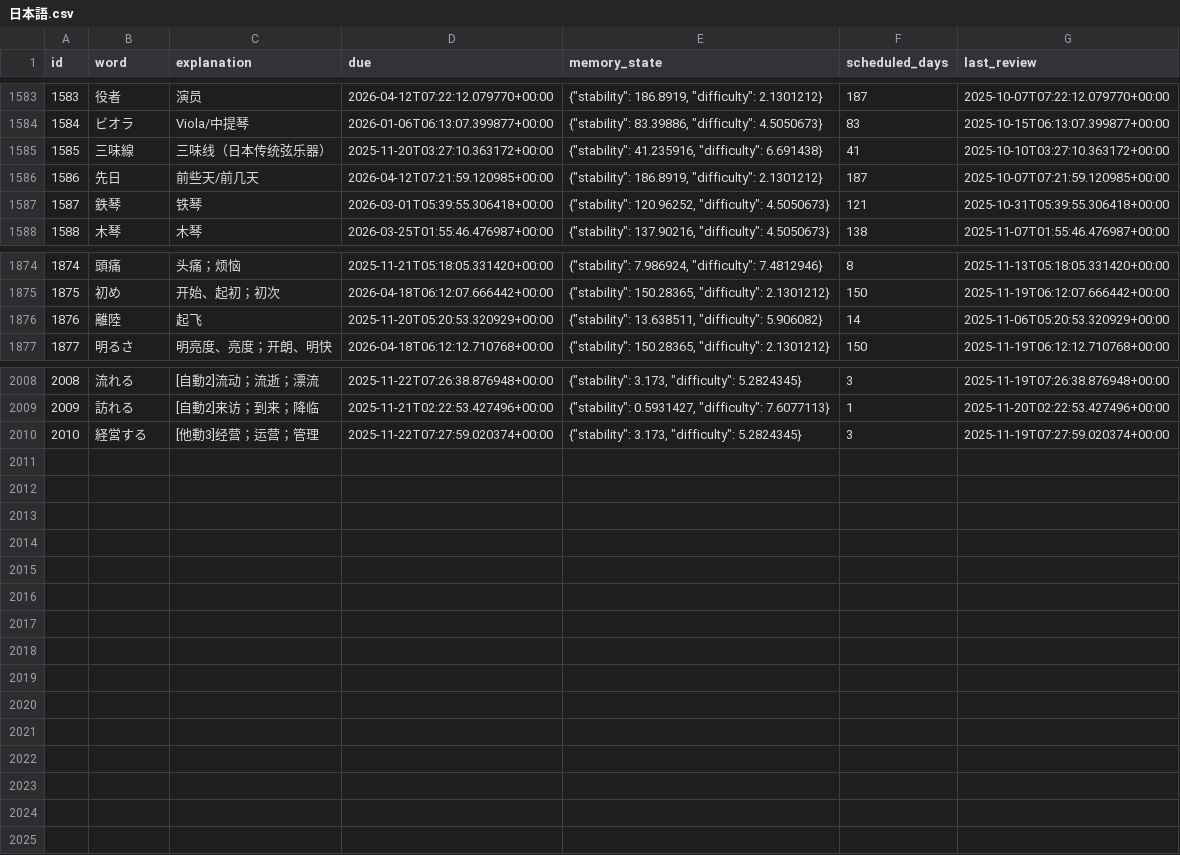
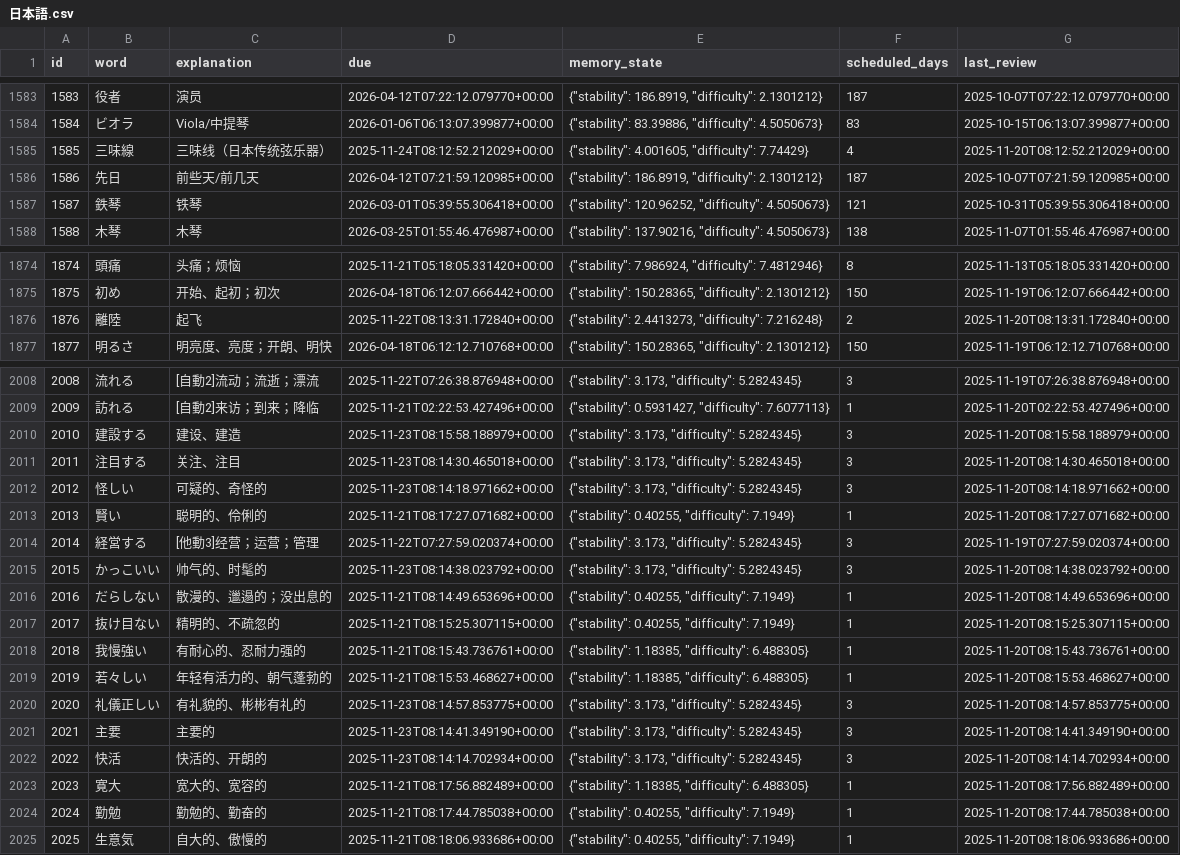
Before and after one commit to LiuZHolmes/TypeMyWord, a CSV file: words/日本語.csv, drawn as a sheet; only a part is shown, gaps mark what is left out; the diff covers the shown part only.

Commit message:
update my word

```diff
--- a/words/日本語.csv
+++ b/words/日本語.csv
@@ -1584,3 +1584,3 @@ id,word,explanation,due,memory_state,scheduled_days,last_review
 1584,ビオラ,Viola/中提琴,2026-01-06T06:13:07.399877+00:00,"{""stability"": 83.39886, ""difficulty"": 4.5050673}",83,2025-10-15T06:13:07.399877+00:00
-1585,三味線,三味线（日本传统弦乐器）,2025-11-20T03:27:10.363172+00:00,"{""stability"": 41.235916, ""difficulty"": 6.691438}",41,2025-10-10T03:27:10.363172+00:00
+1585,三味線,三味线（日本传统弦乐器）,2025-11-24T08:12:52.212029+00:00,"{""stability"": 4.001605, ""difficulty"": 7.74429}",4,2025-11-20T08:12:52.212029+00:00
 1586,先日,前些天/前几天,2026-04-12T07:21:59.120985+00:00,"{""stability"": 186.8919, ""difficulty"": 2.1301212}",187,2025-10-07T07:21:59.120985+00:00
@@ -1875,3 +1875,3 @@ id,word,explanation,due,memory_state,scheduled_days,last_review
 1875,初め,开始、起初；初次,2026-04-18T06:12:07.666442+00:00,"{""stability"": 150.28365, ""difficulty"": 2.1301212}",150,2025-11-19T06:12:07.666442+00:00
-1876,離陸,起飞,2025-11-20T05:20:53.320929+00:00,"{""stability"": 13.638511, ""difficulty"": 5.906082}",14,2025-11-06T05:20:53.320929+00:00
+1876,離陸,起飞,2025-11-22T08:13:31.172840+00:00,"{""stability"": 2.4413273, ""difficulty"": 7.216248}",2,2025-11-20T08:13:31.172840+00:00
 1877,明るさ,明亮度、亮度；开朗、明快,2026-04-18T06:12:12.710768+00:00,"{""stability"": 150.28365, ""difficulty"": 2.1301212}",150,2025-11-19T06:12:12.710768+00:00
@@ -2009,2 +2009,17 @@ id,word,explanation,due,memory_state,scheduled_days,last_review
 2009,訪れる,[自動2]来访；到来；降临,2025-11-21T02:22:53.427496+00:00,"{""stability"": 0.5931427, ""difficulty"": 7.6077113}",1,2025-11-20T02:22:53.427496+00:00
-2010,経営する,[他動3]经营；运营；管理,2025-11-22T07:27:59.020374+00:00,"{""stability"": 3.173, ""difficulty"": 5.2824345}",3,2025-11-19T07:27:59.020374+00:00
+2010,建設する,建设、建造,2025-11-23T08:15:58.188979+00:00,"{""stability"": 3.173, ""difficulty"": 5.2824345}",3,2025-11-20T08:15:58.188979+00:00
+2011,注目する,关注、注目,2025-11-23T08:14:30.465018+00:00,"{""stability"": 3.173, ""difficulty"": 5.2824345}",3,2025-11-20T08:14:30.465018+00:00
+2012,怪しい,可疑的、奇怪的,2025-11-23T08:14:18.971662+00:00,"{""stability"": 3.173, ""difficulty"": 5.2824345}",3,2025-11-20T08:14:18.971662+00:00
+2013,賢い,聪明的、伶俐的,2025-11-21T08:17:27.071682+00:00,"{""stability"": 0.40255, ""difficulty"": 7.1949}",1,2025-11-20T08:17:27.071682+00:00
+2014,経営する,[他動3]经营；运营；管理,2025-11-22T07:27:59.020374+00:00,"{""stability"": 3.173, ""difficulty"": 5.2824345}",3,2025-11-19T07:27:59.020374+00:00
+2015,かっこいい,帅气的、时髦的,2025-11-23T08:14:38.023792+00:00,"{""stability"": 3.173, ""difficulty"": 5.2824345}",3,2025-11-20T08:14:38.023792+00:00
+2016,だらしない,散漫的、邋遢的；没出息的,2025-11-21T08:14:49.653696+00:00,"{""stability"": 0.40255, ""difficulty"": 7.1949}",1,2025-11-20T08:14:49.653696+00:00
+2017,抜け目ない,精明的、不疏忽的,2025-11-21T08:15:25.307115+00:00,"{""stability"": 0.40255, ""difficulty"": 7.1949}",1,2025-11-20T08:15:25.307115+00:00
+2018,我慢強い,有耐心的、忍耐力强的,2025-11-21T08:15:43.736761+00:00,"{""stability"": 1.18385, ""difficulty"": 6.488305}",1,2025-11-20T08:15:43.736761+00:00
+2019,若々しい,年轻有活力的、朝气蓬勃的,2025-11-21T08:15:53.468627+00:00,"{""stability"": 1.18385, ""difficulty"": 6.488305}",1,2025-11-20T08:15:53.468627+00:00
+2020,礼儀正しい,有礼貌的、彬彬有礼的,2025-11-23T08:14:57.853775+00:00,"{""stability"": 3.173, ""difficulty"": 5.2824345}",3,2025-11-20T08:14:57.853775+00:00
+2021,主要,主要的,2025-11-23T08:14:41.349190+00:00,"{""stability"": 3.173, ""difficulty"": 5.2824345}",3,2025-11-20T08:14:41.349190+00:00
+2022,快活,快活的、开朗的,2025-11-23T08:14:14.702934+00:00,"{""stability"": 3.173, ""difficulty"": 5.2824345}",3,2025-11-20T08:14:14.702934+00:00
+2023,寛大,宽大的、宽容的,2025-11-21T08:17:56.882489+00:00,"{""stability"": 1.18385, ""difficulty"": 6.488305}",1,2025-11-20T08:17:56.882489+00:00
+2024,勤勉,勤勉的、勤奋的,2025-11-21T08:17:44.785038+00:00,"{""stability"": 0.40255, ""difficulty"": 7.1949}",1,2025-11-20T08:17:44.785038+00:00
+2025,生意気,自大的、傲慢的,2025-11-21T08:18:06.933686+00:00,"{""stability"": 0.40255, ""difficulty"": 7.1949}",1,2025-11-20T08:18:06.933686+00:00
```
Also changed, not shown: 1 edited cell elsewhere in this file.
